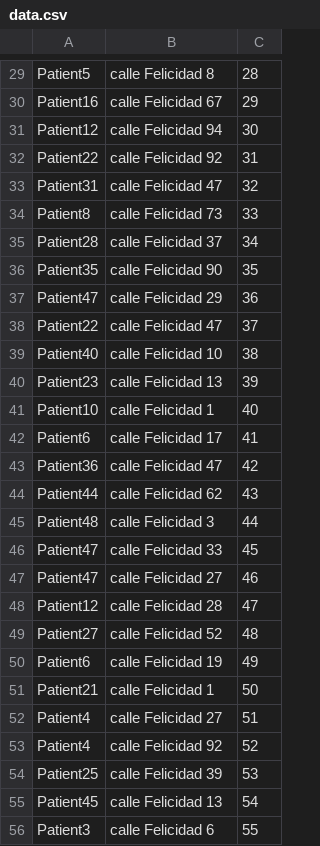
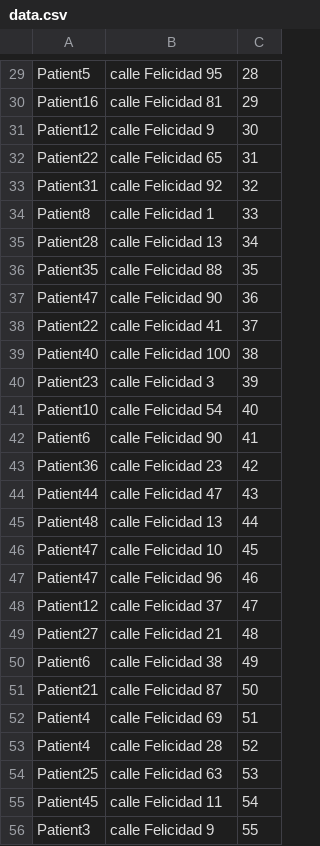
Before and after one commit to DaniAlosPrats/Base-Programaci-n-3Ev, a CSV file: www/evaluable2/data.csv, drawn as a sheet; only a part is shown, gaps mark what is left out; the diff covers the shown part only; the diff names each change by its address in the sheet, - before the commit and + after, or states it on an @@ line.

```diff
--- a/www/evaluable2/data.csv
+++ b/www/evaluable2/data.csv
-B29: calle Felicidad 8
+B29: calle Felicidad 95
-B30: calle Felicidad 67
+B30: calle Felicidad 81
-B31: calle Felicidad 94
+B31: calle Felicidad 9
-B32: calle Felicidad 92
+B32: calle Felicidad 65
-B33: calle Felicidad 47
+B33: calle Felicidad 92
-B34: calle Felicidad 73
+B34: calle Felicidad 1
-B35: calle Felicidad 37
+B35: calle Felicidad 13
-B36: calle Felicidad 90
+B36: calle Felicidad 88
-B37: calle Felicidad 29
+B37: calle Felicidad 90
-B38: calle Felicidad 47
+B38: calle Felicidad 41
-B39: calle Felicidad 10
+B39: calle Felicidad 100
-B40: calle Felicidad 13
+B40: calle Felicidad 3
-B41: calle Felicidad 1
+B41: calle Felicidad 54
-B42: calle Felicidad 17
+B42: calle Felicidad 90
-B43: calle Felicidad 47
+B43: calle Felicidad 23
-B44: calle Felicidad 62
+B44: calle Felicidad 47
-B45: calle Felicidad 3
+B45: calle Felicidad 13
-B46: calle Felicidad 33
+B46: calle Felicidad 10
-B47: calle Felicidad 27
+B47: calle Felicidad 96
-B48: calle Felicidad 28
+B48: calle Felicidad 37
-B49: calle Felicidad 52
+B49: calle Felicidad 21
-B50: calle Felicidad 19
+B50: calle Felicidad 38
-B51: calle Felicidad 1
+B51: calle Felicidad 87
-B52: calle Felicidad 27
+B52: calle Felicidad 69
-B53: calle Felicidad 92
+B53: calle Felicidad 28
-B54: calle Felicidad 39
+B54: calle Felicidad 63
-B55: calle Felicidad 13
+B55: calle Felicidad 11
-B56: calle Felicidad 6
+B56: calle Felicidad 9
```
Also changed, not shown: 72 edited cells elsewhere in this file, 2 other files.
